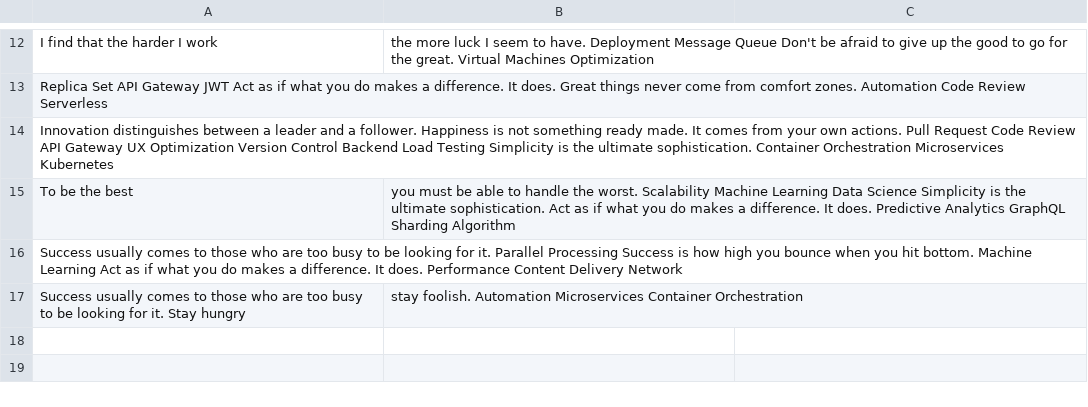
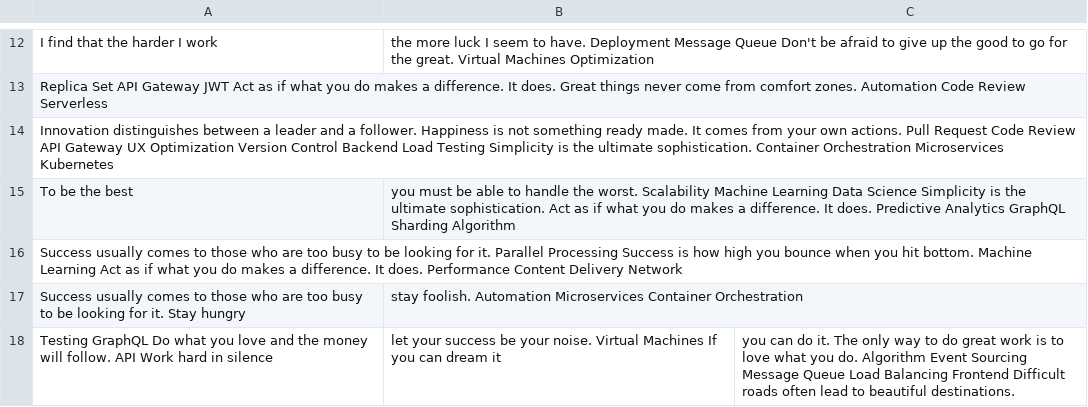
Before and after one commit to solo-granule0c/androrus1710, a CSV file: resources/mock_data.csv, drawn as a sheet; only a part is shown, gaps mark what is left out.

Commit message:
Updated resources

```diff
--- a/resources/mock_data.csv
+++ b/resources/mock_data.csv
@@ -17 +17,2 @@ Success usually comes to those who are too busy to be looking for it. Parallel P
 Success usually comes to those who are too busy to be looking for it. Stay hungry, stay foolish. Automation Microservices Container Orchestration
+Testing GraphQL Do what you love and the money will follow. API Work hard in silence, let your success be your noise. Virtual Machines If you can dream it, you can do it. The only way to do great work is to love what you do. Algorithm Event Sourcing Message Queue Load Balancing Frontend Difficult roads often lead to beautiful destinations.
```
Also changed, not shown: 3 other files.
